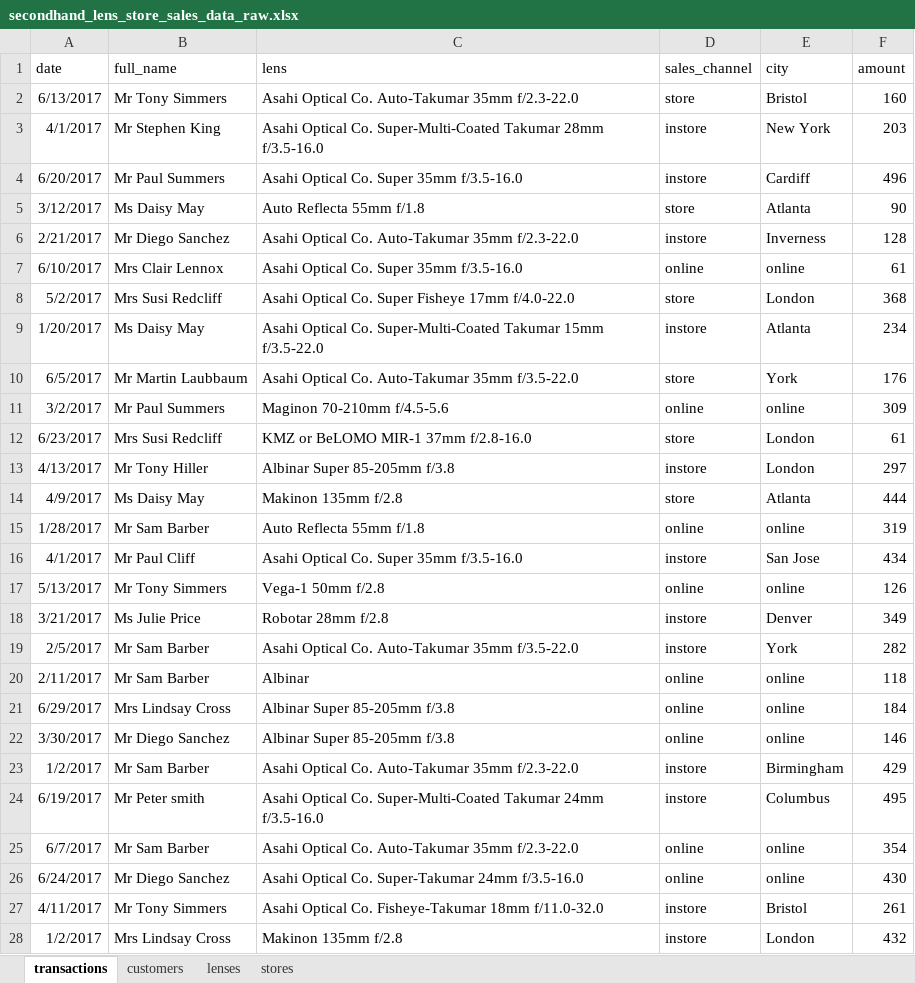
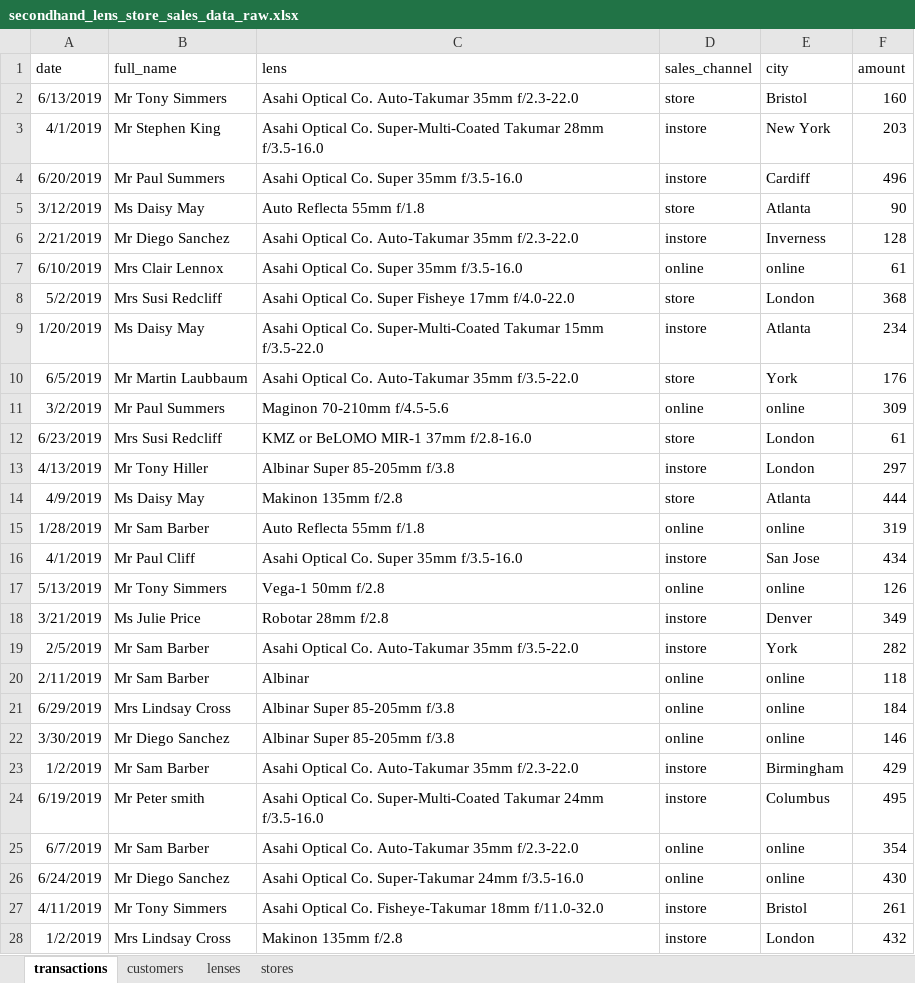
Before and after one commit to jporeilly/Partner-Workshop, an Excel workbook: Secondhand_Lens/Projects/pr_sls_dwh/input/secondhand_lens_store_sales_data_raw.xlsx, sheet transactions, drawn as a sheet; only a part is shown; values as stored, in another font and other column widths than the file's, no borders; the diff covers the shown part only; the diff names each change by its address in the sheet, - before the commit and + after, or states it on an @@ line.

```diff
--- a/Secondhand_Lens/Projects/pr_sls_dwh/input/secondhand_lens_store_sales_data_raw.xlsx (sheet transactions)
+++ b/Secondhand_Lens/Projects/pr_sls_dwh/input/secondhand_lens_store_sales_data_raw.xlsx (sheet transactions)
-A2 (date): 6/13/2017
+A2 (date): 6/13/2019
-A3 (date): 4/1/2017
+A3 (date): 4/1/2019
-A4 (date): 6/20/2017
+A4 (date): 6/20/2019
-A5 (date): 3/12/2017
+A5 (date): 3/12/2019
-A6 (date): 2/21/2017
+A6 (date): 2/21/2019
-A7 (date): 6/10/2017
+A7 (date): 6/10/2019
-A8 (date): 5/2/2017
+A8 (date): 5/2/2019
-A9 (date): 1/20/2017
+A9 (date): 1/20/2019
-A10 (date): 6/5/2017
+A10 (date): 6/5/2019
-A11 (date): 3/2/2017
+A11 (date): 3/2/2019
-A12 (date): 6/23/2017
+A12 (date): 6/23/2019
-A13 (date): 4/13/2017
+A13 (date): 4/13/2019
-A14 (date): 4/9/2017
+A14 (date): 4/9/2019
-A15 (date): 1/28/2017
+A15 (date): 1/28/2019
-A16 (date): 4/1/2017
+A16 (date): 4/1/2019
-A17 (date): 5/13/2017
+A17 (date): 5/13/2019
-A18 (date): 3/21/2017
+A18 (date): 3/21/2019
-A19 (date): 2/5/2017
+A19 (date): 2/5/2019
-A20 (date): 2/11/2017
+A20 (date): 2/11/2019
-A21 (date): 6/29/2017
+A21 (date): 6/29/2019
-A22 (date): 3/30/2017
+A22 (date): 3/30/2019
-A23 (date): 1/2/2017
+A23 (date): 1/2/2019
-A24 (date): 6/19/2017
+A24 (date): 6/19/2019
-A25 (date): 6/7/2017
+A25 (date): 6/7/2019
-A26 (date): 6/24/2017
+A26 (date): 6/24/2019
-A27 (date): 4/11/2017
+A27 (date): 4/11/2019
-A28 (date): 1/2/2017
+A28 (date): 1/2/2019
```
Also changed, not shown: 72 edited cells elsewhere in this sheet, sheet customers, Day2/ETL/data/secondhand_lens_store_sales_data_raw.xlsx, 13 other files.
